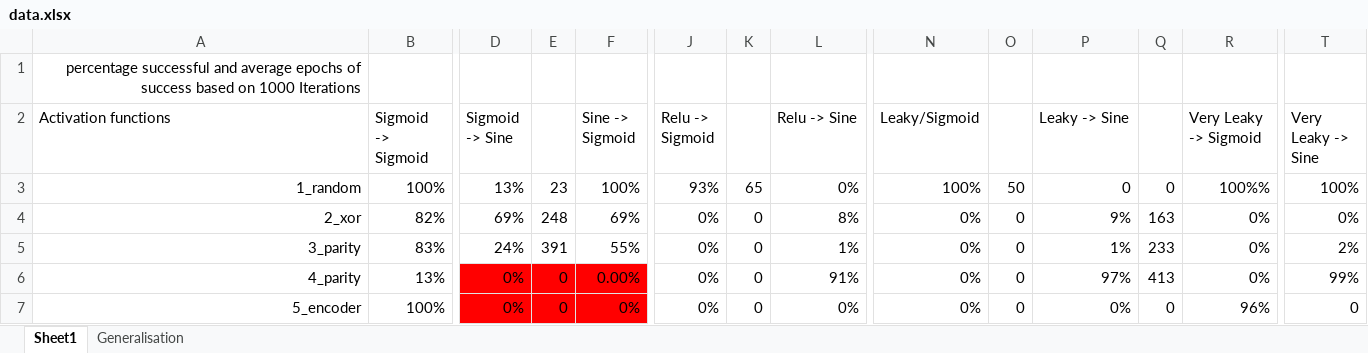
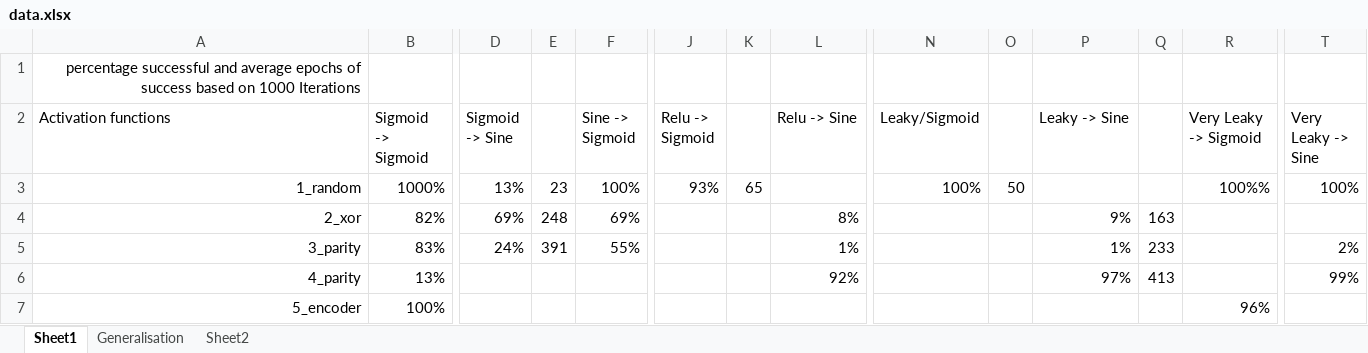
Before and after one commit to carlaiau/420-One_Hidden, an Excel workbook: data.xlsx, sheet Sheet1, drawn as a sheet; only a part is shown, gaps mark what is left out; values as stored, in another font and other column widths than the file's, no borders; removed rows and columns are numbered as before the commit, all else as after; rows hold the shown columns only; the diff covers the shown part only; the diff names each change by its address in the sheet, - before the commit and + after, or states it on an @@ line.

```diff
--- a/data.xlsx (sheet Sheet1)
+++ b/data.xlsx (sheet Sheet1)
+sheet tab: Sheet2
-B3 (Sigmoid -> Sigmoid): 100%
+B3 (Sigmoid -> Sigmoid): 1000%
-L3 (Relu -> Sine): 0%
+L3 (Relu -> Sine): (empty)
-P3 (Leaky -> Sine): 0
+P3 (Leaky -> Sine): (empty)
-Q3: 0
+Q3: (empty)
-J4:J6 (Relu -> Sigmoid): 0%
+J4:J6 (Relu -> Sigmoid): (empty)
-K4:K6: 0
+K4:K6: (empty)
-N4:N6 (Leaky/Sigmoid): 0%
+N4:N6 (Leaky/Sigmoid): (empty)
-O4:O6: 0
+O4:O6: (empty)
-R4:R6 (Very Leaky -> Sigmoid): 0%
+R4:R6 (Very Leaky -> Sigmoid): (empty)
-T4 (Very Leaky -> Sine): 0%
+T4 (Very Leaky -> Sine): (empty)
-D6 (Sigmoid -> Sine): 0%
+D6 (Sigmoid -> Sine): (empty)
-D6:F6 fill: #FF0000
+D6:F6 fill: none
-E6: 0
+E6: (empty)
-F6 (Sine -> Sigmoid): 0.00%
+F6 (Sine -> Sigmoid): (empty)
-L6 (Relu -> Sine): 91%
+L6 (Relu -> Sine): 92%
-row 7: 5_encoder | 100% | 0% | 0 | 0% | 0% | 0 | 0% | 0% | 0 | 0% | 0 | 96% | 0
+row 7: 5_encoder | 100% |  |  |  |  |  |  |  |  |  |  | 96%
```
Also changed, not shown: 25 added rows, 16 edited cells and cell formats elsewhere in this sheet, sheet Generalisation, charts or pictures, 6 other files.
